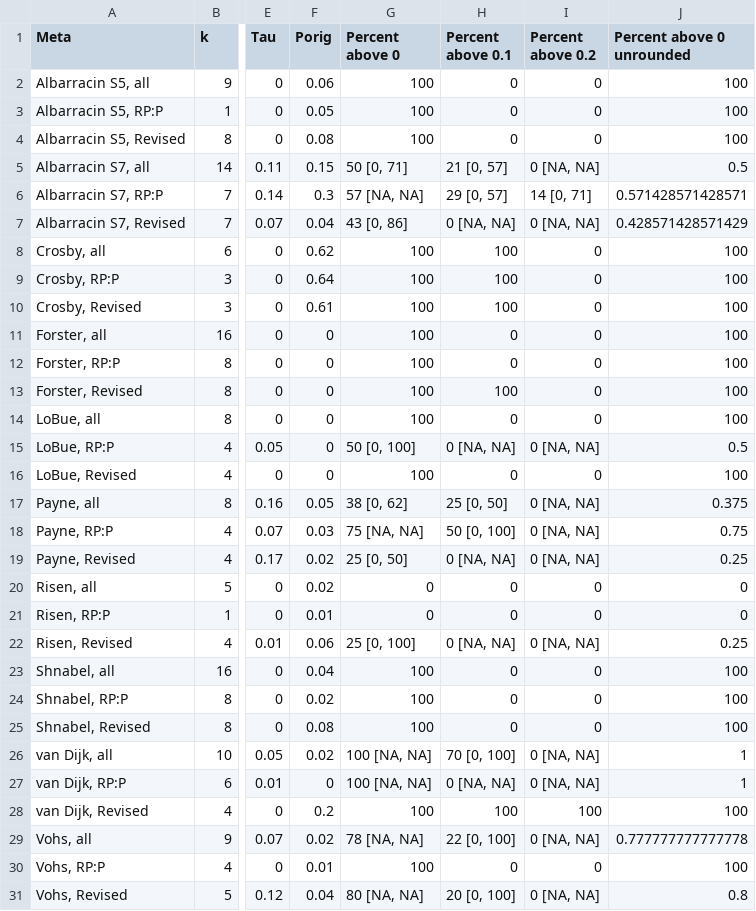
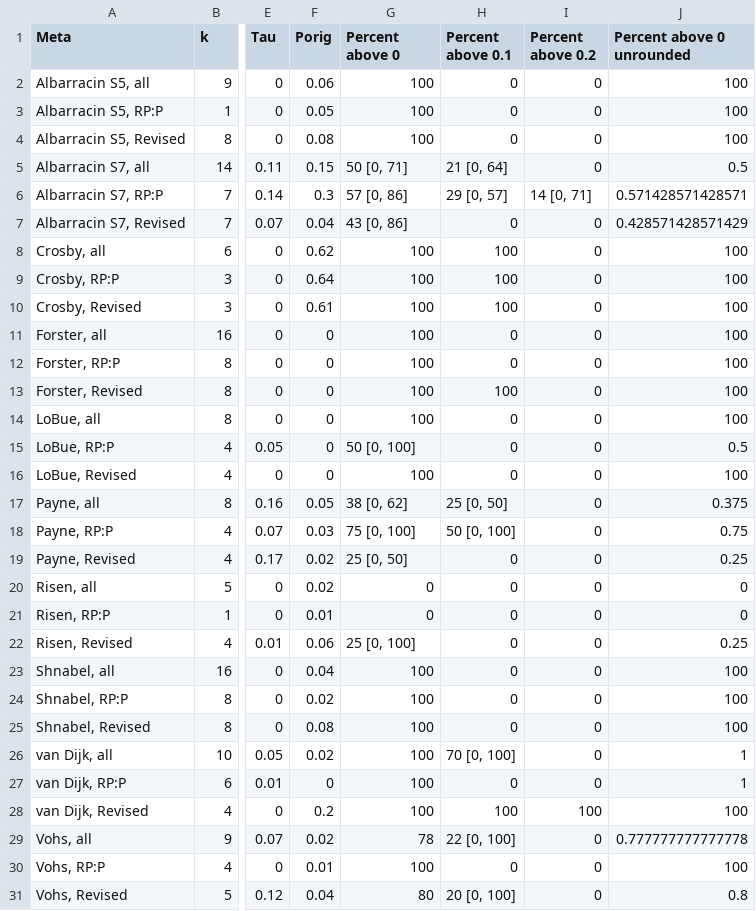
Before and after one commit to mayamathur/ml5_overarching, a CSV file: Results from R/results_table_full.csv, drawn as a sheet; only a part is shown, gaps mark what is left out; the diff names each change by its address in the sheet, - before the commit and + after, or states it on an @@ line.

```diff
--- a/Results from R/results_table_full.csv
+++ b/Results from R/results_table_full.csv
-H5 (Percent above 0.1): 21 [0, 57]
+H5 (Percent above 0.1): 21 [0, 64]
-I5 (Percent above 0.2): 0 [NA, NA]
+I5 (Percent above 0.2): 0
-G6 (Percent above 0): 57 [NA, NA]
+G6 (Percent above 0): 57 [0, 86]
-H7 (Percent above 0.1): 0 [NA, NA]
+H7 (Percent above 0.1): 0
-I7 (Percent above 0.2): 0 [NA, NA]
+I7 (Percent above 0.2): 0
-H15 (Percent above 0.1): 0 [NA, NA]
+H15 (Percent above 0.1): 0
-I15 (Percent above 0.2): 0 [NA, NA]
+I15 (Percent above 0.2): 0
-I17:I19 (Percent above 0.2): 0 [NA, NA]
+I17:I19 (Percent above 0.2): 0
-G18 (Percent above 0): 75 [NA, NA]
+G18 (Percent above 0): 75 [0, 100]
-H19 (Percent above 0.1): 0 [NA, NA]
+H19 (Percent above 0.1): 0
-H22 (Percent above 0.1): 0 [NA, NA]
+H22 (Percent above 0.1): 0
-I22 (Percent above 0.2): 0 [NA, NA]
+I22 (Percent above 0.2): 0
-G26:G27 (Percent above 0): 100 [NA, NA]
+G26:G27 (Percent above 0): 100
-I26:I27 (Percent above 0.2): 0 [NA, NA]
+I26:I27 (Percent above 0.2): 0
-H27 (Percent above 0.1): 0 [NA, NA]
+H27 (Percent above 0.1): 0
-G29 (Percent above 0): 78 [NA, NA]
+G29 (Percent above 0): 78
-I29 (Percent above 0.2): 0 [NA, NA]
+I29 (Percent above 0.2): 0
-G31 (Percent above 0): 80 [NA, NA]
+G31 (Percent above 0): 80
-I31 (Percent above 0.2): 0 [NA, NA]
+I31 (Percent above 0.2): 0
```
Also changed, not shown: Results from R/results_table_pretty.csv, Results from R/results_table_pretty_combined.csv, 8 other files.
